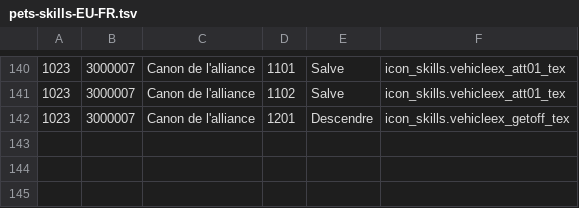
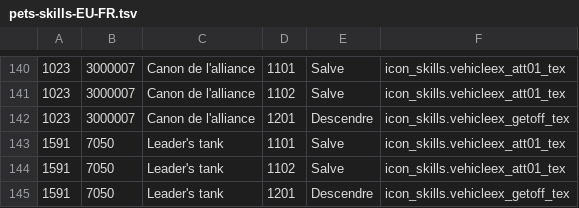
Before and after one commit to foglio1024/shinra-toolbox-release, a TSV file: resources/data/skills/pets-skills-EU-FR.tsv, drawn as a sheet; only a part is shown, gaps mark what is left out.

```diff
--- a/resources/data/skills/pets-skills-EU-FR.tsv
+++ b/resources/data/skills/pets-skills-EU-FR.tsv
@@ -142 +142,4 @@
 1023	3000007	Canon de l'alliance	1201	Descendre	icon_skills.vehicleex_getoff_tex
+1591	7050	Leader's tank	1101	Salve	icon_skills.vehicleex_att01_tex
+1591	7050	Leader's tank	1102	Salve	icon_skills.vehicleex_att01_tex
+1591	7050	Leader's tank	1201	Descendre	icon_skills.vehicleex_getoff_tex
```
Also changed, not shown: resources/data/regions/regions-EU-EN.tsv, resources/data/regions/regions-EU-FR.tsv, 36 other files.
